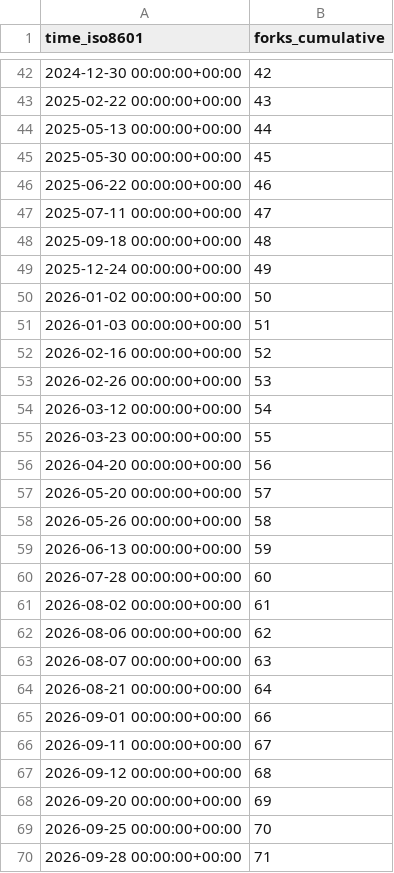
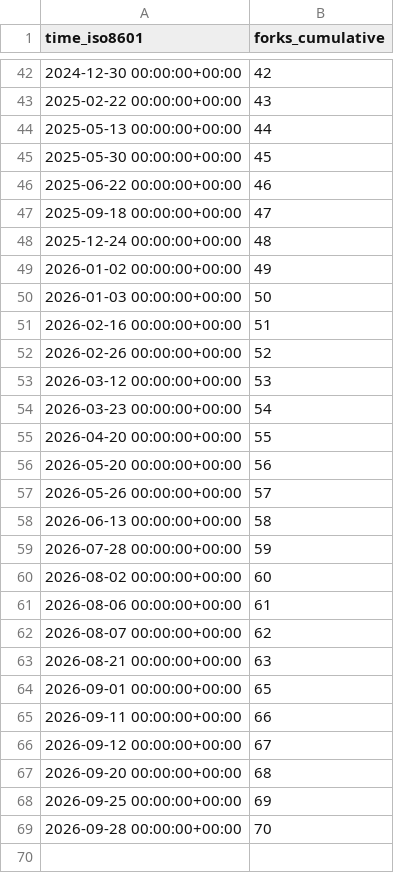
Before and after one commit to glikely/obs-ptz-stats, a CSV file: glikely/obs-ptz/ghrs-data/forks.csv, drawn as a sheet; only a part is shown, gaps mark what is left out.

```diff
--- a/glikely/obs-ptz/ghrs-data/forks.csv
+++ b/glikely/obs-ptz/ghrs-data/forks.csv
@@ -46,25 +46,24 @@ time_iso8601,forks_cumulative
 2025-06-22 00:00:00+00:00,46
-2025-07-11 00:00:00+00:00,47
-2025-09-18 00:00:00+00:00,48
-2025-12-24 00:00:00+00:00,49
-2026-01-02 00:00:00+00:00,50
-2026-01-03 00:00:00+00:00,51
-2026-02-16 00:00:00+00:00,52
-2026-02-26 00:00:00+00:00,53
-2026-03-12 00:00:00+00:00,54
-2026-03-23 00:00:00+00:00,55
-2026-04-20 00:00:00+00:00,56
-2026-05-20 00:00:00+00:00,57
-2026-05-26 00:00:00+00:00,58
-2026-06-13 00:00:00+00:00,59
-2026-07-28 00:00:00+00:00,60
-2026-08-02 00:00:00+00:00,61
-2026-08-06 00:00:00+00:00,62
-2026-08-07 00:00:00+00:00,63
-2026-08-21 00:00:00+00:00,64
-2026-09-01 00:00:00+00:00,66
-2026-09-11 00:00:00+00:00,67
-2026-09-12 00:00:00+00:00,68
-2026-09-20 00:00:00+00:00,69
-2026-09-25 00:00:00+00:00,70
-2026-09-28 00:00:00+00:00,71
+2025-09-18 00:00:00+00:00,47
+2025-12-24 00:00:00+00:00,48
+2026-01-02 00:00:00+00:00,49
+2026-01-03 00:00:00+00:00,50
+2026-02-16 00:00:00+00:00,51
+2026-02-26 00:00:00+00:00,52
+2026-03-12 00:00:00+00:00,53
+2026-03-23 00:00:00+00:00,54
+2026-04-20 00:00:00+00:00,55
+2026-05-20 00:00:00+00:00,56
+2026-05-26 00:00:00+00:00,57
+2026-06-13 00:00:00+00:00,58
+2026-07-28 00:00:00+00:00,59
+2026-08-02 00:00:00+00:00,60
+2026-08-06 00:00:00+00:00,61
+2026-08-07 00:00:00+00:00,62
+2026-08-21 00:00:00+00:00,63
+2026-09-01 00:00:00+00:00,65
+2026-09-11 00:00:00+00:00,66
+2026-09-12 00:00:00+00:00,67
+2026-09-20 00:00:00+00:00,68
+2026-09-25 00:00:00+00:00,69
+2026-09-28 00:00:00+00:00,70
```
